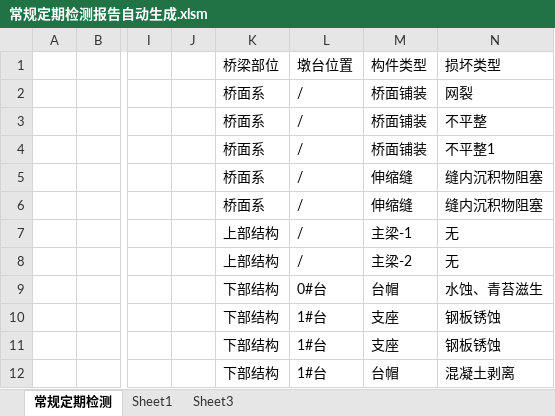
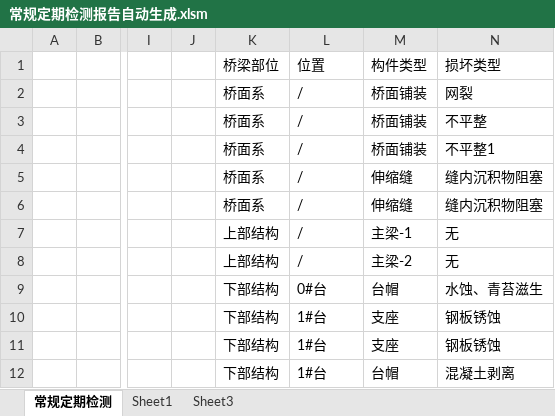
Before and after one commit to zjkl19/AutoReport, an Excel workbook: 常规定期检测报告自动生成.xlsm, sheet 常规定期检测, drawn as a sheet; only a part is shown, gaps mark what is left out; values as stored, in another font and other column widths than the file's, no borders; charts and pictures not drawn; the diff names each change by its address in the sheet, - before the commit and + after, or states it on an @@ line.

```diff
--- a/常规定期检测报告自动生成.xlsm (sheet 常规定期检测)
+++ b/常规定期检测报告自动生成.xlsm (sheet 常规定期检测)
-L1: 墩台位置
+L1: 位置
```
Also changed, not shown: charts or pictures, 2 other files.
